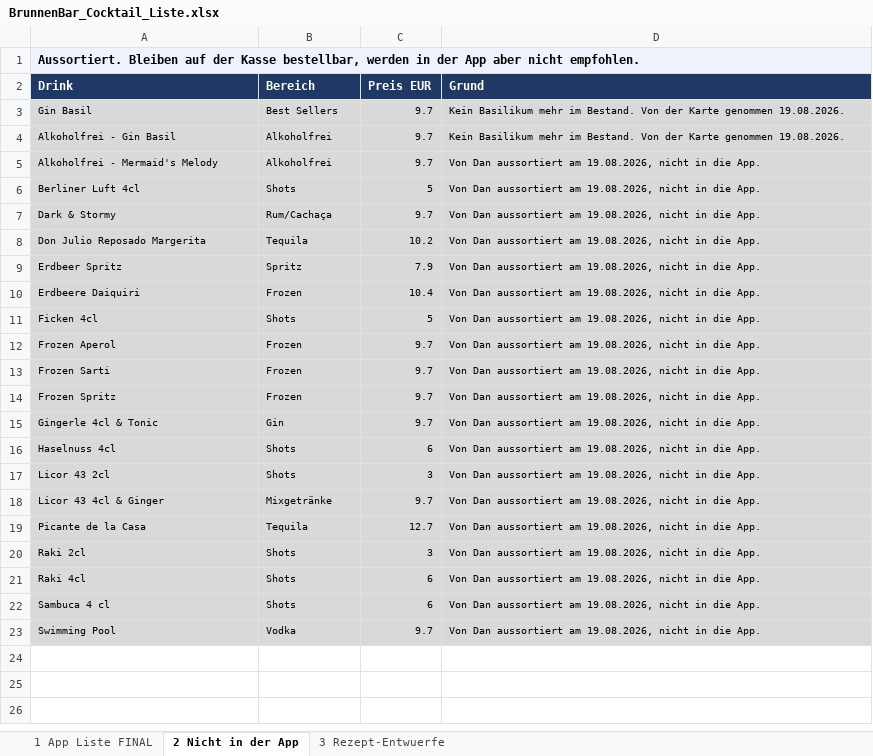
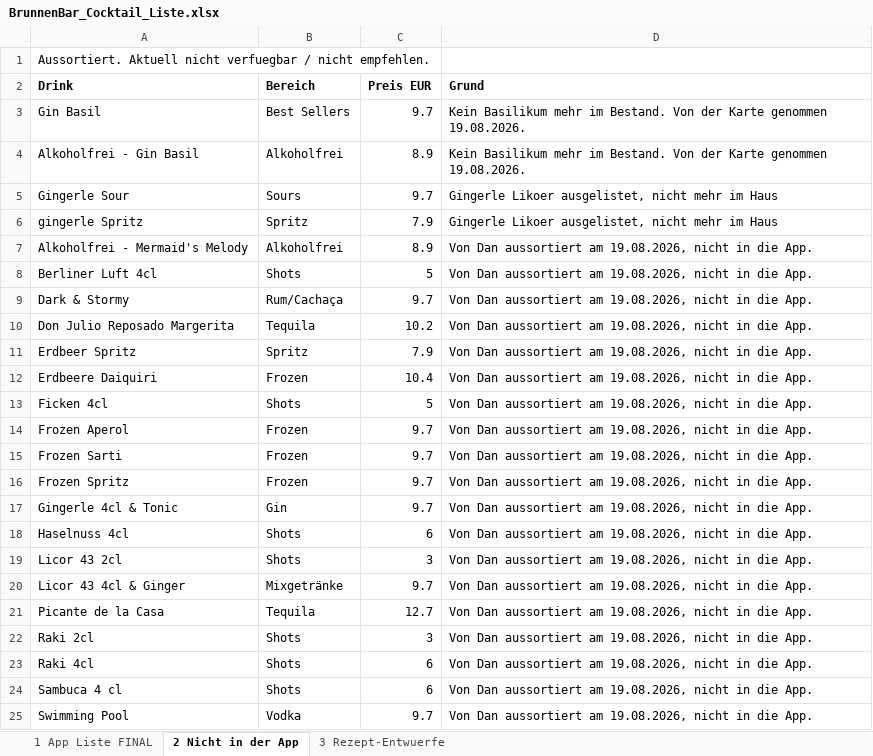
Before and after one commit to TheDanDeLaRosa/BrunnenBar-Barkeeper, an Excel workbook: data/BrunnenBar_Cocktail_Liste.xlsx, sheet 2 Nicht in der App, drawn as a sheet; values as stored, in another font and other column widths than the file's, no borders; removed rows and columns are numbered as before the commit, all else as after; the diff names each change by its address in the sheet, - before the commit and + after, or states it on an @@ line.

```diff
--- a/data/BrunnenBar_Cocktail_Liste.xlsx (sheet 2 Nicht in der App)
+++ b/data/BrunnenBar_Cocktail_Liste.xlsx (sheet 2 Nicht in der App)
-A1 (Drink): Aussortiert. Bleiben auf der Kasse bestellbar, werden in der App aber nicht empfohlen.
+A1 (Drink): Aussortiert. Aktuell nicht verfuegbar / nicht empfehlen.
@@ A1 fill: #EEF2FA → none, bold: on → off @@
-A1:D1 merged
@@ A2:D2 fill: #1F3864 → none, text colour: #FFFFFF → black @@
-A3:D4 fill: #D9D9D9
+A3:D4 fill: none, text size: larger
-C4 (Preis EUR): 9.7
+C4 (Preis EUR): 8.9
+row 5: Gingerle Sour | Sours | 9.7 | Gingerle Likoer ausgelistet, nicht mehr im Haus
+row 6: gingerle Spritz | Spritz | 7.9 | Gingerle Likoer ausgelistet, nicht mehr im Haus
-A7:D25 fill: #D9D9D9
+A7:D25 fill: none, text size: larger
-C7 (Preis EUR): 9.7
+C7 (Preis EUR): 8.9
```
Also changed, not shown: sheet 1 App Liste FINAL, sheet 3 Rezept-Entwuerfe, 8 other files.
